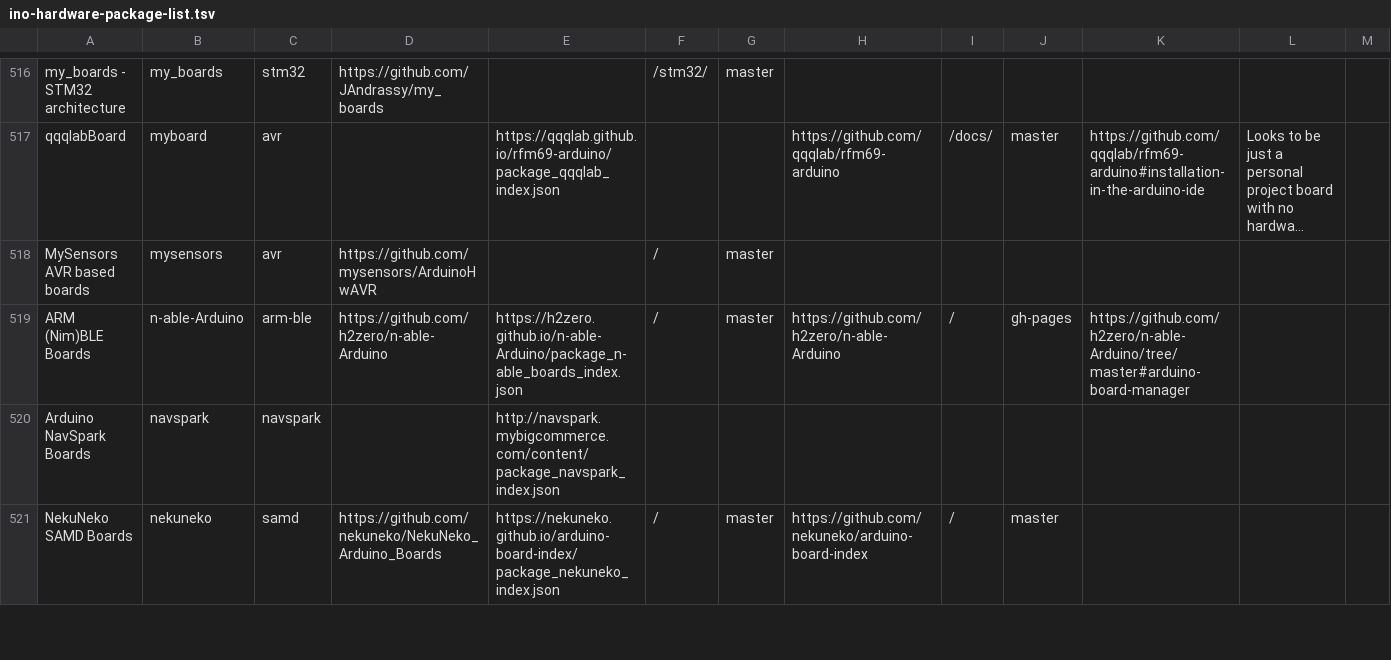
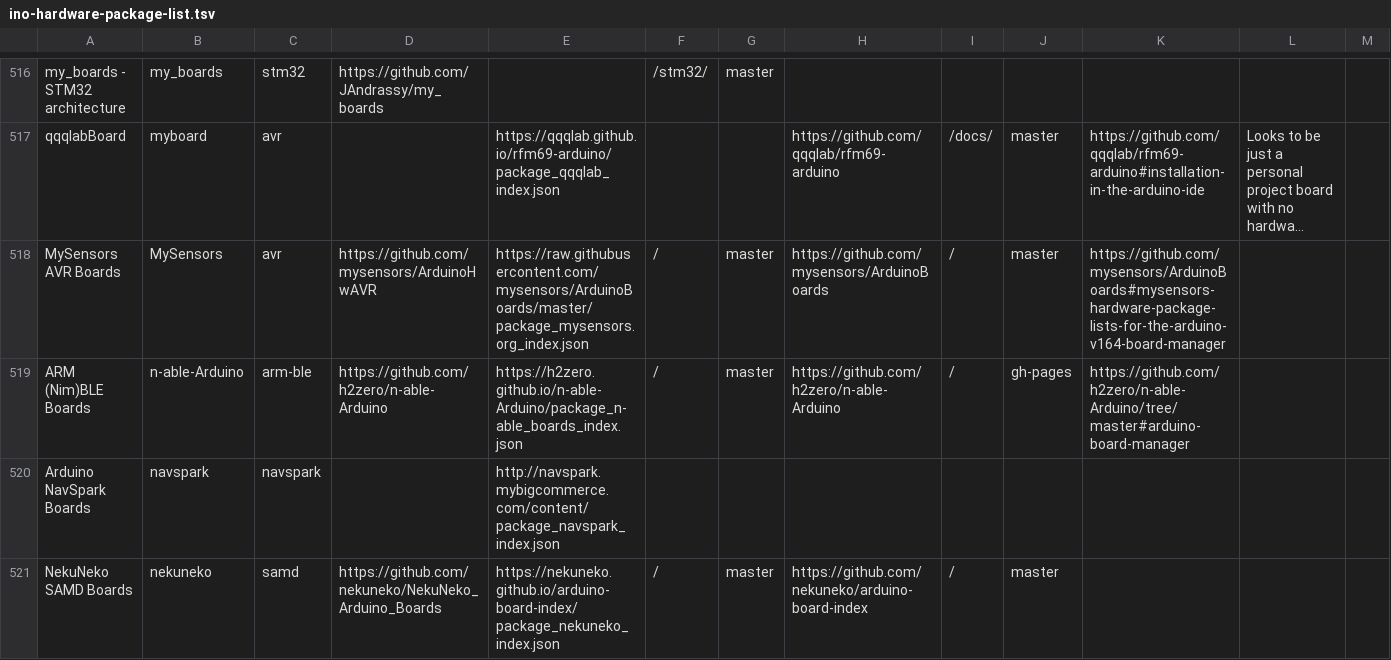
Before and after one commit to per1234/inoplatforms, a TSV file: ino-hardware-package-list.tsv, drawn as a sheet; only a part is shown, gaps mark what is left out; long unchanged cells end in …; removed rows and columns are numbered as before the commit, all else as after; the diff names each change by its address in the sheet, - before the commit and + after, or states it on an @@ line.

Commit message:
Add index data for `mysensors:avr`

```diff
--- a/ino-hardware-package-list.tsv
+++ b/ino-hardware-package-list.tsv
-row 518: MySensors AVR based boards | mysensors | avr | https://github.com/mysensors/ArduinoHwAVR |  | / | master
+row 518: MySensors AVR Boards | MySensors | avr | https://github.com/mysensors/ArduinoHwAVR | https://raw.githubusercontent.com/mysensors/ArduinoBoards/master/package_mysensors.org_index.json | / | master | https://github.com/mysensors/ArduinoBoards | / | master | https://github.com/mysensors/ArduinoBoards#mysensors-hardware-package-lists-for-the-arduino-v164-board-manager
```
